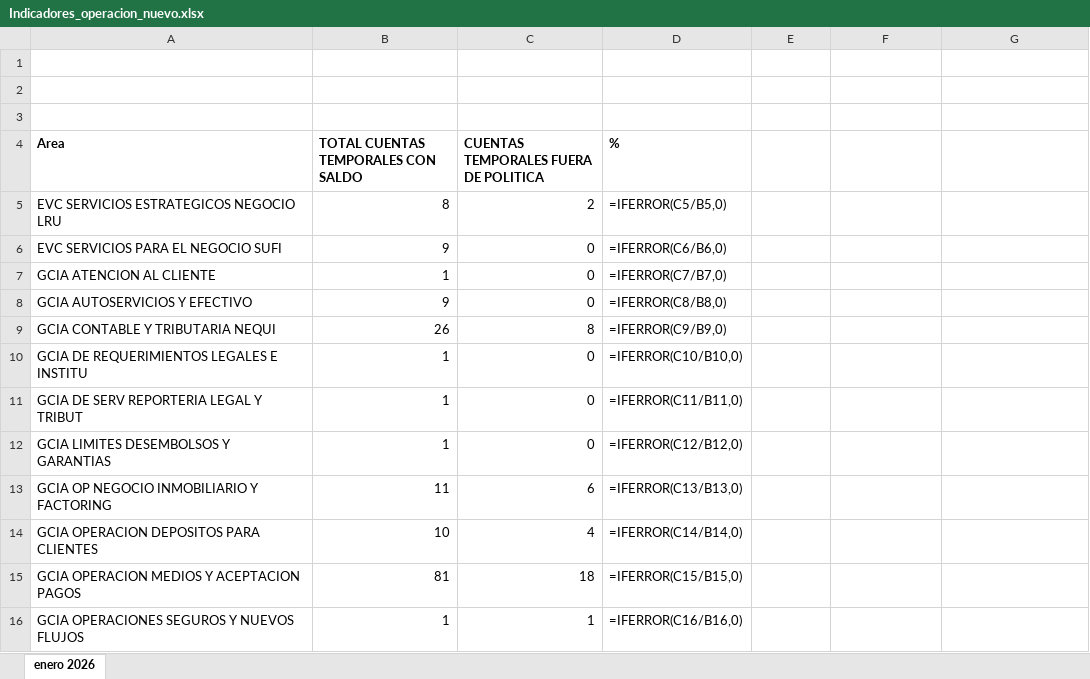
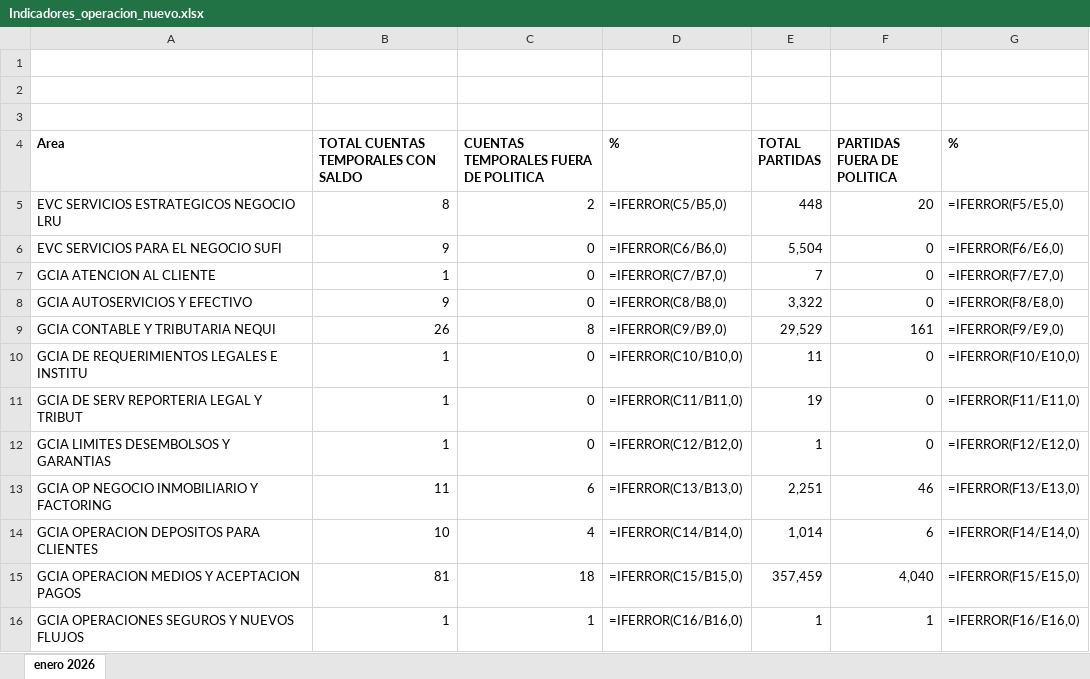
Before and after one commit to Santybanco/carpetascreadas, an Excel workbook: datos/salida/Indicadores_operacion_nuevo.xlsx, sheet enero 2026, drawn as a sheet; only a part is shown; values as stored, in another font and other column widths than the file's, no borders; formulas without a stored value are shown as written; the diff covers the shown part only; the diff names each change by its address in the sheet, - before the commit and + after, or states it on an @@ line.

Commit message:
TD sabana, traslado a indicadores y copia local de Temporales

```diff
--- a/datos/salida/Indicadores_operacion_nuevo.xlsx (sheet enero 2026)
+++ b/datos/salida/Indicadores_operacion_nuevo.xlsx (sheet enero 2026)
-E4: (empty)
+E4: TOTAL PARTIDAS
-F4: (empty)
+F4: PARTIDAS FUERA DE POLITICA
-G4: (empty)
+G4: %
-E5 (TOTAL PARTIDAS): (empty)
+E5 (TOTAL PARTIDAS): 448
-F5 (PARTIDAS FUERA DE POLITICA): (empty)
+F5 (PARTIDAS FUERA DE POLITICA): 20
-G5 (%): (empty)
+G5 (%): =IFERROR(F5/E5,0)
-E6 (TOTAL PARTIDAS): (empty)
+E6 (TOTAL PARTIDAS): 5,504
-F6:F8 (PARTIDAS FUERA DE POLITICA): (empty)
+F6:F8 (PARTIDAS FUERA DE POLITICA): 0
-G6 (%): (empty)
+G6 (%): =IFERROR(F6/E6,0)
-E7 (TOTAL PARTIDAS): (empty)
+E7 (TOTAL PARTIDAS): 7
-G7 (%): (empty)
+G7 (%): =IFERROR(F7/E7,0)
-E8 (TOTAL PARTIDAS): (empty)
+E8 (TOTAL PARTIDAS): 3,322
-G8 (%): (empty)
+G8 (%): =IFERROR(F8/E8,0)
-E9 (TOTAL PARTIDAS): (empty)
+E9 (TOTAL PARTIDAS): 29,529
-F9 (PARTIDAS FUERA DE POLITICA): (empty)
+F9 (PARTIDAS FUERA DE POLITICA): 161
-G9 (%): (empty)
+G9 (%): =IFERROR(F9/E9,0)
-E10 (TOTAL PARTIDAS): (empty)
+E10 (TOTAL PARTIDAS): 11
-F10:F12 (PARTIDAS FUERA DE POLITICA): (empty)
+F10:F12 (PARTIDAS FUERA DE POLITICA): 0
-G10 (%): (empty)
+G10 (%): =IFERROR(F10/E10,0)
-E11 (TOTAL PARTIDAS): (empty)
+E11 (TOTAL PARTIDAS): 19
-G11 (%): (empty)
+G11 (%): =IFERROR(F11/E11,0)
-E12 (TOTAL PARTIDAS): (empty)
+E12 (TOTAL PARTIDAS): 1
-G12 (%): (empty)
+G12 (%): =IFERROR(F12/E12,0)
-E13 (TOTAL PARTIDAS): (empty)
+E13 (TOTAL PARTIDAS): 2,251
-F13 (PARTIDAS FUERA DE POLITICA): (empty)
+F13 (PARTIDAS FUERA DE POLITICA): 46
-G13 (%): (empty)
+G13 (%): =IFERROR(F13/E13,0)
-E14 (TOTAL PARTIDAS): (empty)
+E14 (TOTAL PARTIDAS): 1,014
-F14 (PARTIDAS FUERA DE POLITICA): (empty)
+F14 (PARTIDAS FUERA DE POLITICA): 6
-G14 (%): (empty)
+G14 (%): =IFERROR(F14/E14,0)
-E15 (TOTAL PARTIDAS): (empty)
+E15 (TOTAL PARTIDAS): 357,459
-F15 (PARTIDAS FUERA DE POLITICA): (empty)
+F15 (PARTIDAS FUERA DE POLITICA): 4,040
-G15 (%): (empty)
+G15 (%): =IFERROR(F15/E15,0)
-E16 (TOTAL PARTIDAS): (empty)
+E16 (TOTAL PARTIDAS): 1
-F16 (PARTIDAS FUERA DE POLITICA): (empty)
+F16 (PARTIDAS FUERA DE POLITICA): 1
-G16 (%): (empty)
+G16 (%): =IFERROR(F16/E16,0)
```
Also changed, not shown: 2 added rows, 2 removed rows and 33 edited cells elsewhere in this sheet, 5 other files.
